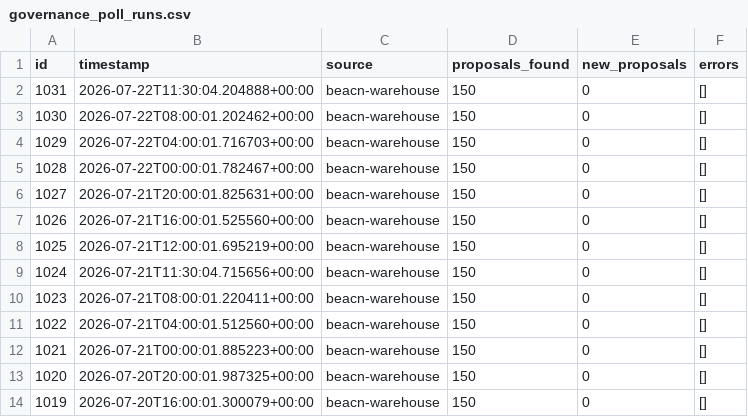
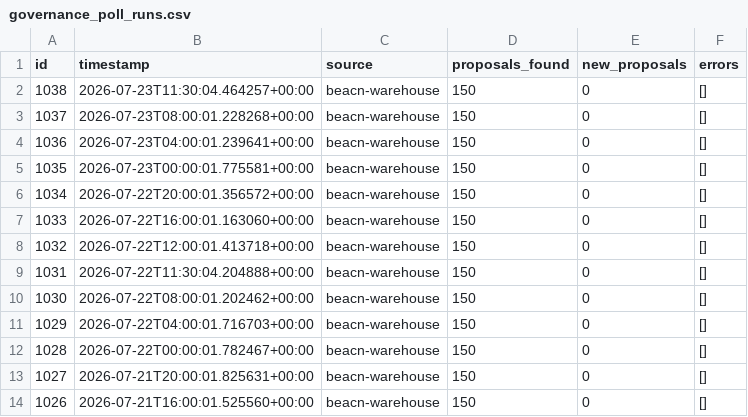
Before and after one commit to BEACNpool/beacn-drep-resources, a CSV file: data/input/governance/governance_poll_runs.csv, drawn as a sheet; only a part is shown; the shorter side is filled out with more unchanged rows.

Commit message:
data: governance snapshot 2026-07-23T11:36:58Z

```diff
--- a/data/input/governance/governance_poll_runs.csv
+++ b/data/input/governance/governance_poll_runs.csv
@@ -1,2 +1,9 @@
 id,timestamp,source,proposals_found,new_proposals,errors
+1038,2026-07-23T11:30:04.464257+00:00,beacn-warehouse,150,0,[]
+1037,2026-07-23T08:00:01.228268+00:00,beacn-warehouse,150,0,[]
+1036,2026-07-23T04:00:01.239641+00:00,beacn-warehouse,150,0,[]
+1035,2026-07-23T00:00:01.775581+00:00,beacn-warehouse,150,0,[]
+1034,2026-07-22T20:00:01.356572+00:00,beacn-warehouse,150,0,[]
+1033,2026-07-22T16:00:01.163060+00:00,beacn-warehouse,150,0,[]
+1032,2026-07-22T12:00:01.413718+00:00,beacn-warehouse,150,0,[]
 1031,2026-07-22T11:30:04.204888+00:00,beacn-warehouse,150,0,[]
```
Also changed, not shown: data/input/governance/anchor_documents_index.csv, data/input/governance/decision_support/ecosystem_value_profiles.csv, 12 other files.
